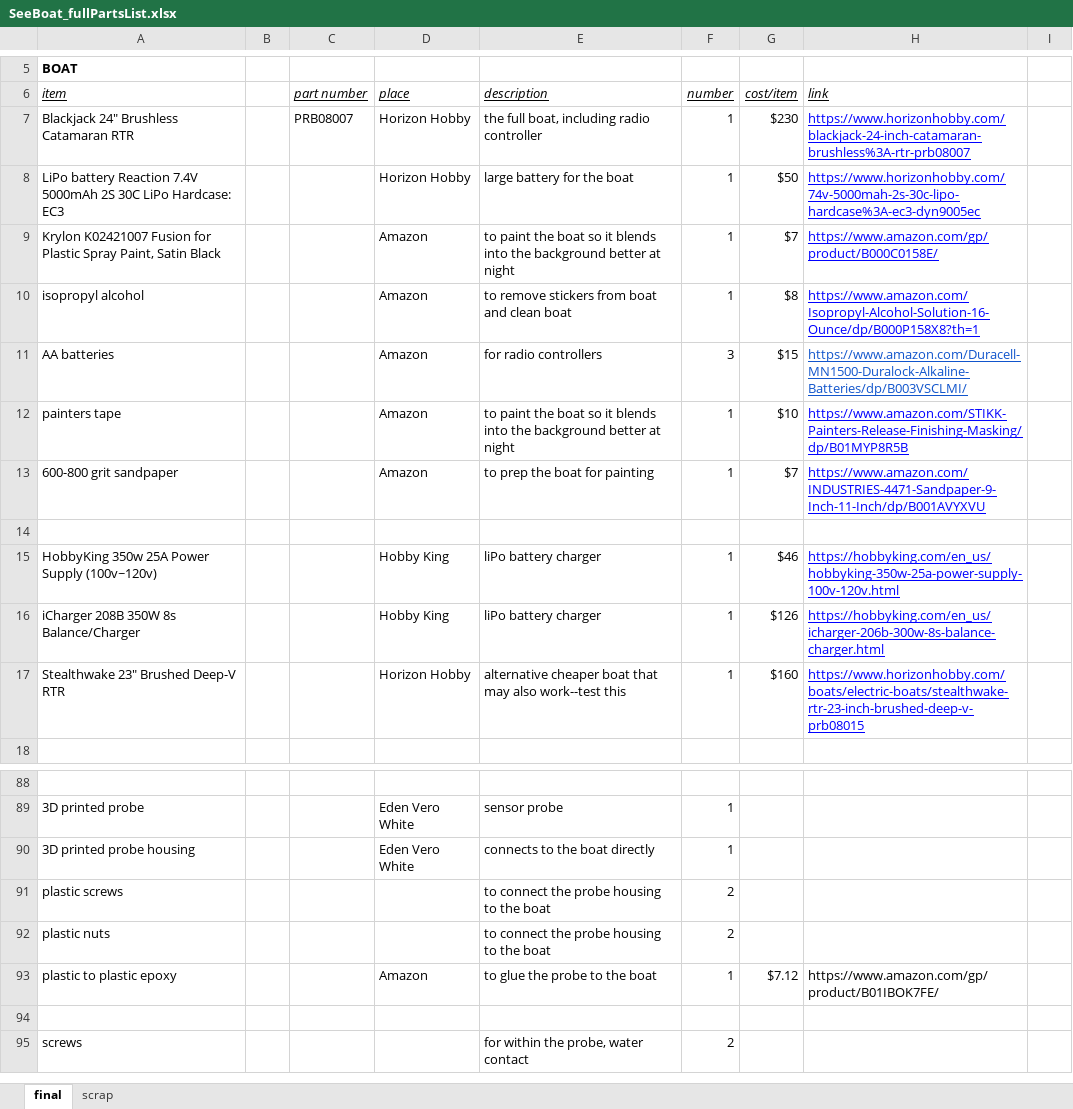
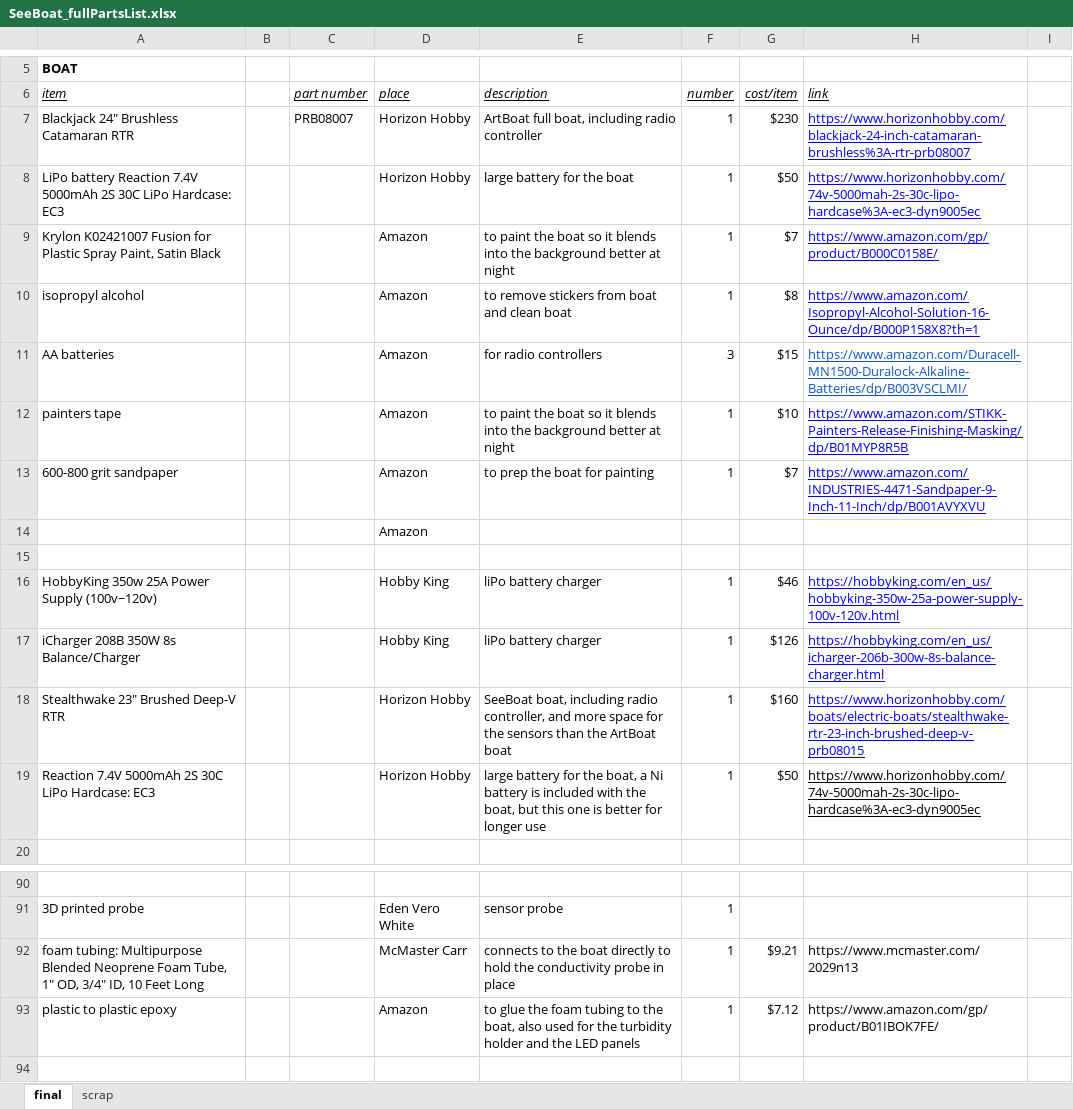
Before and after one commit to lperovich/seeboat, an Excel workbook: hardware/SeeBoat_fullPartsList.xlsx, sheet final, drawn as a sheet; only a part is shown, gaps mark what is left out; the shorter side is filled out with more unchanged rows; values as stored, in another font and other column widths than the file's, no borders; removed rows and columns are numbered as before the commit, all else as after; the diff names each change by its address in the sheet, - before the commit and + after, or states it on an @@ line.

Commit message:
add tubing conductivity holder, update boat parts

```diff
--- a/hardware/SeeBoat_fullPartsList.xlsx (sheet final)
+++ b/hardware/SeeBoat_fullPartsList.xlsx (sheet final)
-E7: the full boat, including radio controller
+E7: ArtBoat full boat, including radio controller
+row 14:  |  |  | Amazon
-E18: alternative cheaper boat that may also work--test this
+E18: SeeBoat boat, including radio controller, and more space for the sensors than the ArtBoat boat
+row 19: Reaction 7.4V 5000mAh 2S 30C LiPo Hardcase: EC3 |  |  | Horizon Hobby | large battery for the boat, a Ni battery is included with the boat, but this one is better for longer use | 1 | $50 | https://www.horizonhobby.com/74v-5000mah-2s-30c-lipo-hardcase%3A-ec3-dyn9005ec
-row 90: 3D printed probe housing |  |  | Eden Vero White | connects to the boat directly | 1
-row 91: plastic screws |  |  |  | to connect the probe housing to the boat | 2
-row 92: plastic nuts |  |  |  | to connect the probe housing to the boat | 2
+row 92: foam tubing: Multipurpose Blended Neoprene Foam Tube, 1" OD, 3/4" ID, 10 Feet Long |  |  | McMaster Carr | connects to the boat directly to hold the conductivity probe in place | 1 | $9.21 | https://www.mcmaster.com/2029n13
-E93: …glue the probe to the boat
+E93: …glue the foam tubing to the boat, also used for the turbidity holder and the LED panels
```
